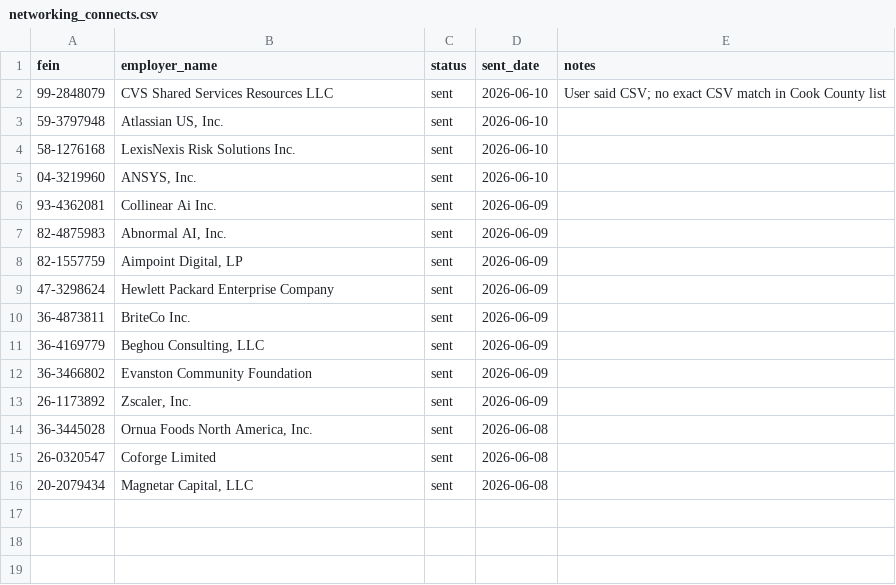
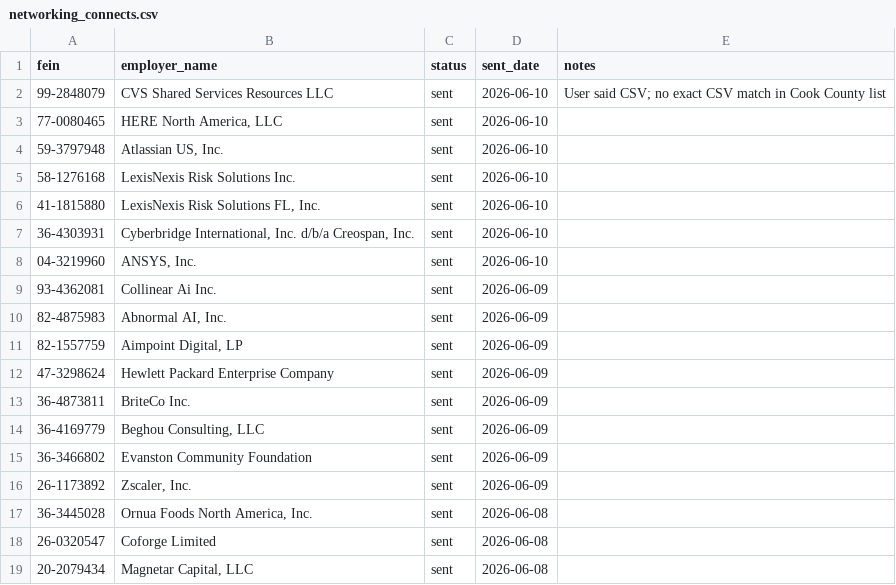
Before and after one commit to nicole732470/joblens, a CSV file: data/networking_connects.csv, drawn as a sheet.

```diff
--- a/data/networking_connects.csv
+++ b/data/networking_connects.csv
@@ -2,4 +2,7 @@ fein,employer_name,status,sent_date,notes
 99-2848079,CVS Shared Services Resources LLC,sent,2026-06-10,User said CSV; no exact CSV match in Cook County list
+77-0080465,"HERE North America, LLC",sent,2026-06-10,
 59-3797948,"Atlassian US, Inc.",sent,2026-06-10,
 58-1276168,LexisNexis Risk Solutions Inc.,sent,2026-06-10,
+41-1815880,"LexisNexis Risk Solutions FL, Inc.",sent,2026-06-10,
+36-4303931,"Cyberbridge International, Inc. d/b/a Creospan, Inc.",sent,2026-06-10,
 04-3219960,"ANSYS, Inc.",sent,2026-06-10,
```
Also changed, not shown: data/cook_county_companies.csv.
